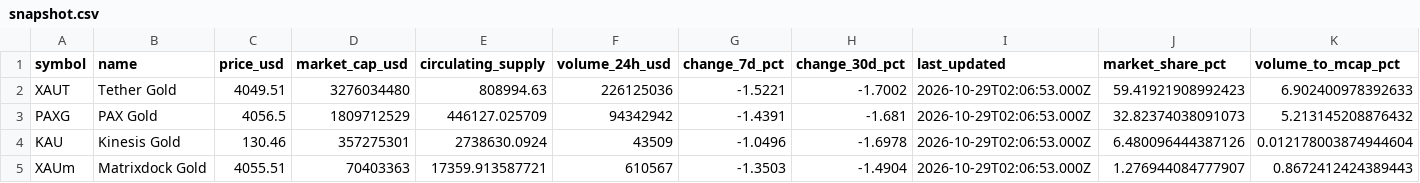
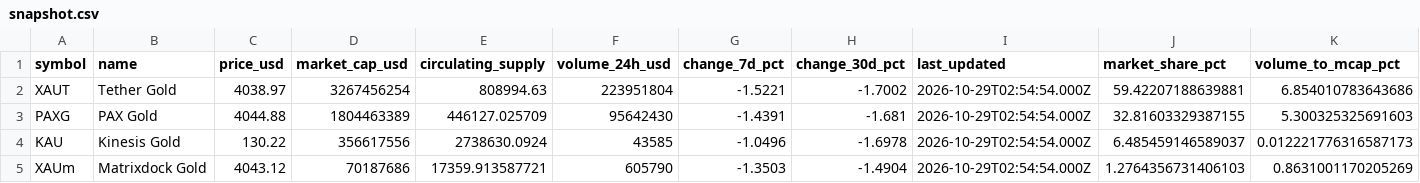
Before and after one commit to mliu86574-png/tokenized-gold-tracker, a CSV file: data/snapshot.csv, drawn as a sheet.

```diff
--- a/data/snapshot.csv
+++ b/data/snapshot.csv
@@ -1,5 +1,5 @@
 symbol,name,price_usd,market_cap_usd,circulating_supply,volume_24h_usd,change_7d_pct,change_30d_pct,last_updated,market_share_pct,volume_to_mcap_pct
-XAUT,Tether Gold,4049.51,3276034480,808994.63,226125036,-1.5221,-1.7002,2026-10-29T02:06:53.000Z,59.41921908992423,6.902400978392633
-PAXG,PAX Gold,4056.5,1809712529,446127.025709,94342942,-1.4391,-1.681,2026-10-29T02:06:53.000Z,32.82374038091073,5.213145208876432
-KAU,Kinesis Gold,130.46,357275301,2738630.0924,43509,-1.0496,-1.6978,2026-10-29T02:06:53.000Z,6.480096444387126,0.012178003874944604
-XAUm,Matrixdock Gold,4055.51,70403363,17359.913587721,610567,-1.3503,-1.4904,2026-10-29T02:06:53.000Z,1.276944084777907,0.8672412424389443
+XAUT,Tether Gold,4038.97,3267456254,808994.63,223951804,-1.5221,-1.7002,2026-10-29T02:54:54.000Z,59.42207188639881,6.854010783643686
+PAXG,PAX Gold,4044.88,1804463389,446127.025709,95642430,-1.4391,-1.681,2026-10-29T02:54:54.000Z,32.81603329387155,5.300325325691603
+KAU,Kinesis Gold,130.22,356617556,2738630.0924,43585,-1.0496,-1.6978,2026-10-29T02:54:54.000Z,6.485459146589037,0.012221776316587173
+XAUm,Matrixdock Gold,4043.12,70187686,17359.913587721,605790,-1.3503,-1.4904,2026-10-29T02:54:54.000Z,1.2764356731406103,0.8631001170205269
```
Also changed, not shown: data/history.csv, data/spread.csv, 7 other files.
